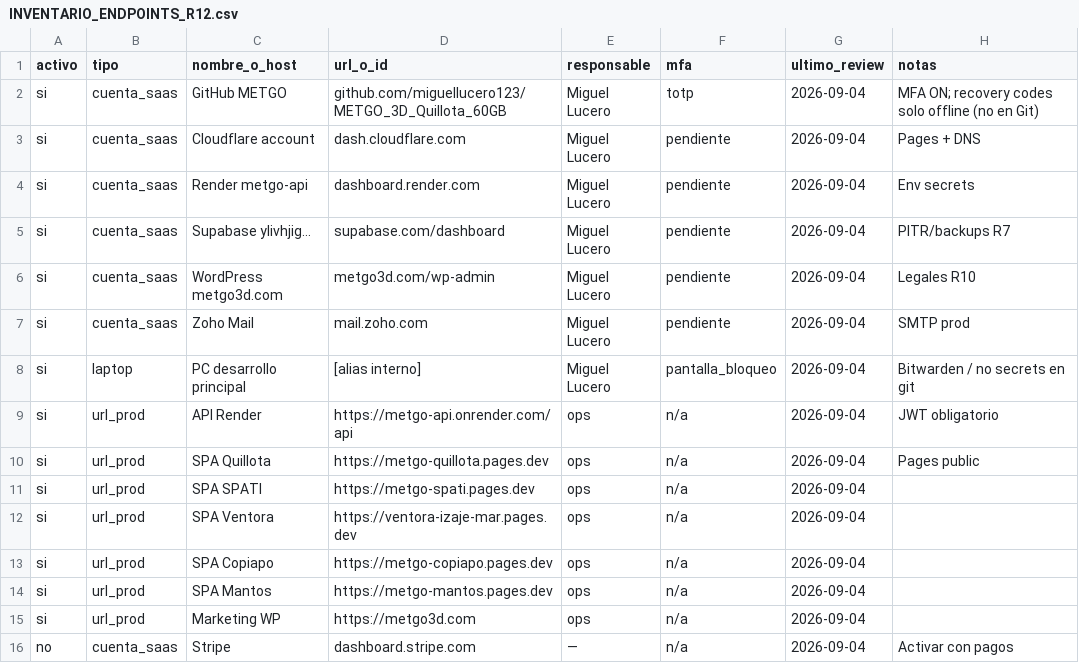
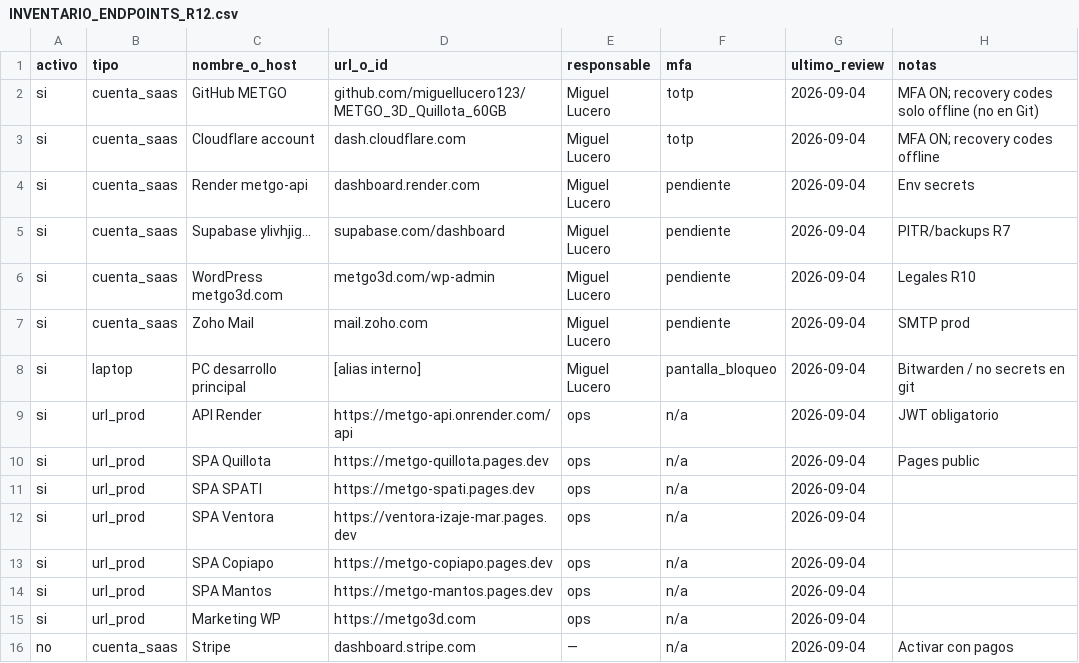
Before and after one commit to miguellucero123/METGO_3D_Quillota_60GB, a CSV file: config/compliance/INVENTARIO_ENDPOINTS_R12.csv, drawn as a sheet.

Commit message:
docs(compliance): marcar MFA Cloudflare completado (R4)

```diff
--- a/config/compliance/INVENTARIO_ENDPOINTS_R12.csv
+++ b/config/compliance/INVENTARIO_ENDPOINTS_R12.csv
@@ -2,3 +2,3 @@ activo,tipo,nombre_o_host,url_o_id,responsable,mfa,ultimo_review,notas
 si,cuenta_saas,GitHub METGO,github.com/miguellucero123/METGO_3D_Quillota_60GB,Miguel Lucero,totp,2026-09-04,MFA ON; recovery codes solo offline (no en Git)
-si,cuenta_saas,Cloudflare account,dash.cloudflare.com,Miguel Lucero,pendiente,2026-09-04,Pages + DNS
+si,cuenta_saas,Cloudflare account,dash.cloudflare.com,Miguel Lucero,totp,2026-09-04,MFA ON; recovery codes offline
 si,cuenta_saas,Render metgo-api,dashboard.render.com,Miguel Lucero,pendiente,2026-09-04,Env secrets
```
Also changed, not shown: 1 other file.
